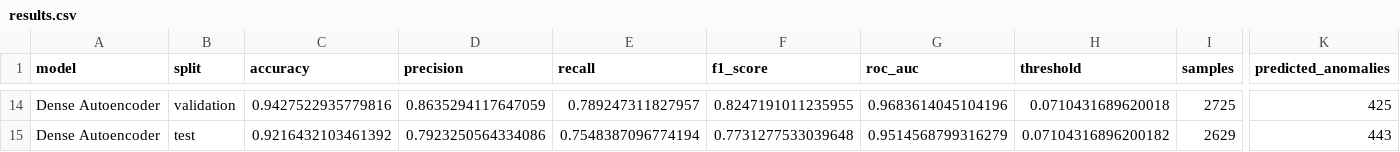
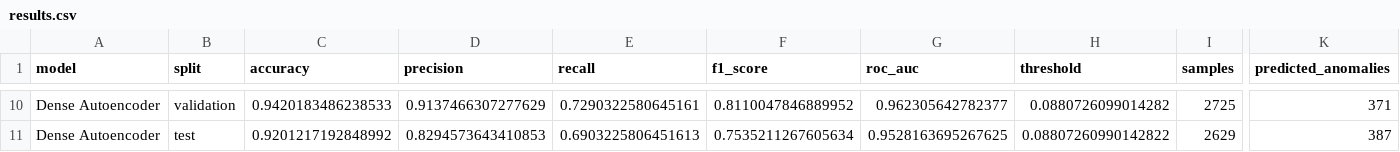
Before and after one commit to hitesh1305/Edge-AI-Based-Sensor-Fault-Detection-and-Statistical-Analysis-using-Autoencoder-and-LSTM, a CSV file: output/tables/autoencoder/results.csv, drawn as a sheet; only a part is shown, gaps mark what is left out; addresses are those after the commit; the diff covers the shown part only; the diff names each change by its address in the sheet, - before the commit and + after, or states it on an @@ line.

```diff
--- a/output/tables/autoencoder/results.csv
+++ b/output/tables/autoencoder/results.csv
-C10 (accuracy): 0.9427522935779816
+C10 (accuracy): 0.9420183486238533
-D10 (precision): 0.8635294117647059
+D10 (precision): 0.9137466307277629
-E10 (recall): 0.789247311827957
+E10 (recall): 0.7290322580645161
-F10 (f1_score): 0.8247191011235955
+F10 (f1_score): 0.8110047846889952
-G10 (roc_auc): 0.9683614045104196
+G10 (roc_auc): 0.962305642782377
-H10 (threshold): 0.0710431689620018
+H10 (threshold): 0.0880726099014282
-K10 (predicted_anomalies): 425
+K10 (predicted_anomalies): 371
-C11 (accuracy): 0.9216432103461392
+C11 (accuracy): 0.9201217192848992
-D11 (precision): 0.7923250564334086
+D11 (precision): 0.8294573643410853
-E11 (recall): 0.7548387096774194
+E11 (recall): 0.6903225806451613
-F11 (f1_score): 0.7731277533039648
+F11 (f1_score): 0.7535211267605634
-G11 (roc_auc): 0.9514568799316279
+G11 (roc_auc): 0.9528163695267625
-H11 (threshold): 0.07104316896200182
+H11 (threshold): 0.08807260990142822
-K11 (predicted_anomalies): 443
+K11 (predicted_anomalies): 387
```
Also changed, not shown: 4 removed rows and 55 edited cells elsewhere in this file, output/tables/fusion/results.csv, output/tables/fusion/test_anomaly_scores.csv, 29 other files.
